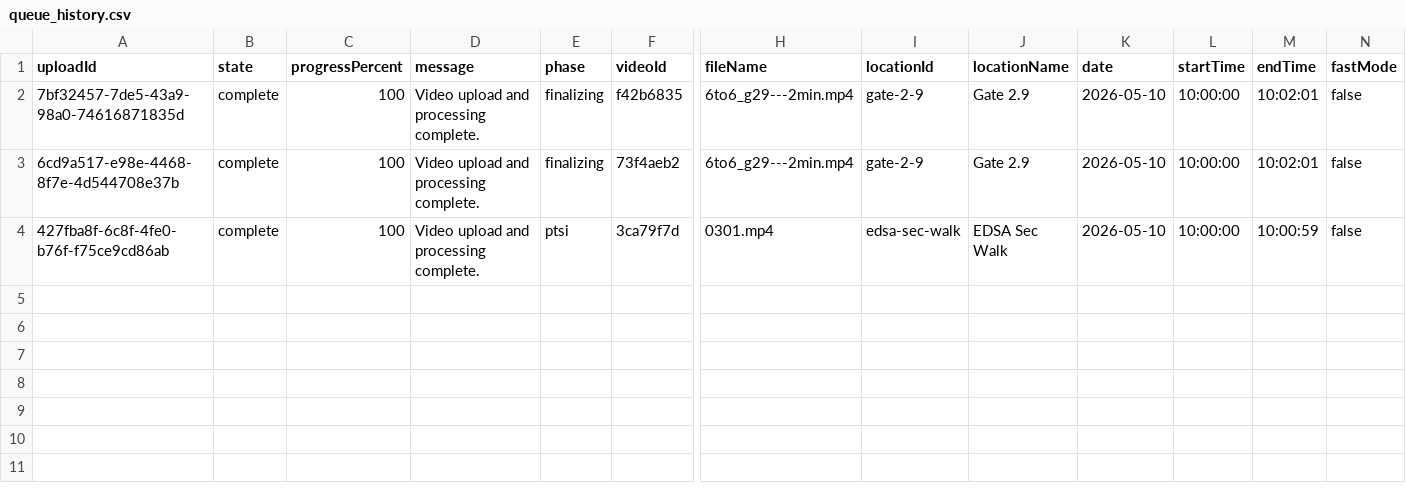
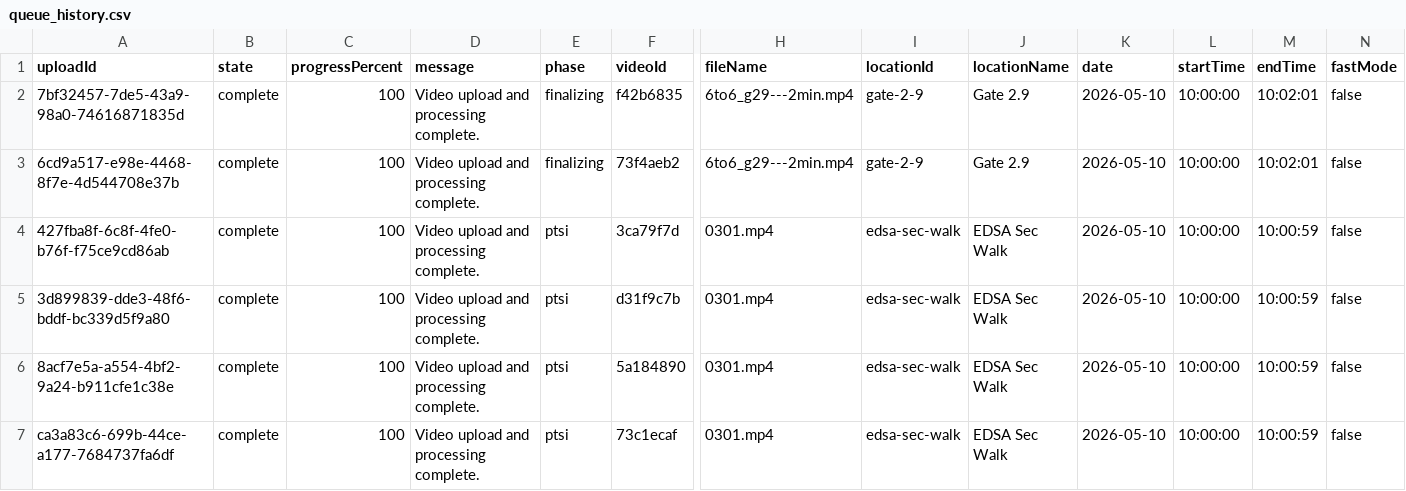
Before and after one commit to kintengg/VPROBE-monitoring-dashboard, a CSV file: backend/storage/portable/queue_history.csv, drawn as a sheet; only a part is shown, gaps mark what is left out; rows hold the shown columns only; the diff names each change by its address in the sheet, - before the commit and + after, or states it on an @@ line.

```diff
--- a/backend/storage/portable/queue_history.csv
+++ b/backend/storage/portable/queue_history.csv
+row 5: 3d899839-dde3-48f6-bddf-bc339d5f9a80 | complete | 100 | Video upload and processing complete. | ptsi | d31f9c7b | 0301.mp4 | edsa-sec-walk | EDSA Sec Walk | 2026-05-10 | 10:00:00 | 10:00:59 | false
+row 6: 8acf7e5a-a554-4bf2-9a24-b911cfe1c38e | complete | 100 | Video upload and processing complete. | ptsi | 5a184890 | 0301.mp4 | edsa-sec-walk | EDSA Sec Walk | 2026-05-10 | 10:00:00 | 10:00:59 | false
+row 7: ca3a83c6-699b-44ce-a177-7684737fa6df | complete | 100 | Video upload and processing complete. | ptsi | 73c1ecaf | 0301.mp4 | edsa-sec-walk | EDSA Sec Walk | 2026-05-10 | 10:00:00 | 10:00:59 | false
```
Also changed, not shown: 23 other files.
